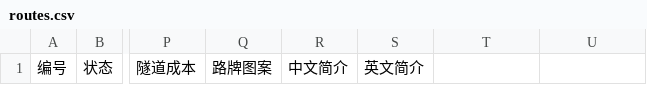
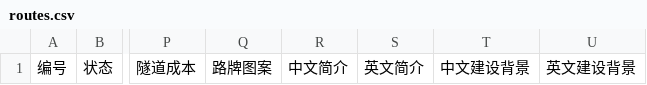
Before and after one commit to AndyUneducated/world-atlas, a CSV file: templates/csv/routes.csv, drawn as a sheet; only a part is shown, gaps mark what is left out; the diff names each change by its address in the sheet, - before the commit and + after, or states it on an @@ line.

```diff
--- a/templates/csv/routes.csv
+++ b/templates/csv/routes.csv
-T1: (empty)
+T1: 中文建设背景
-U1: (empty)
+U1: 英文建设背景
```
Also changed, not shown: templates/csv/examples/railways-new.csv, templates/csv/examples/routes-new.csv, 6 other files.
